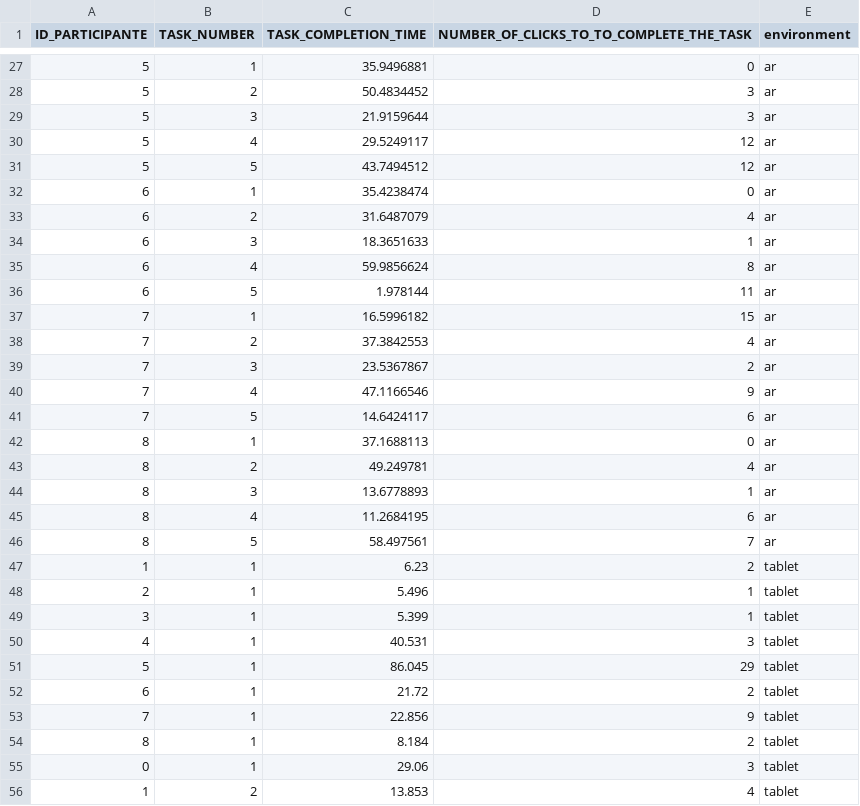
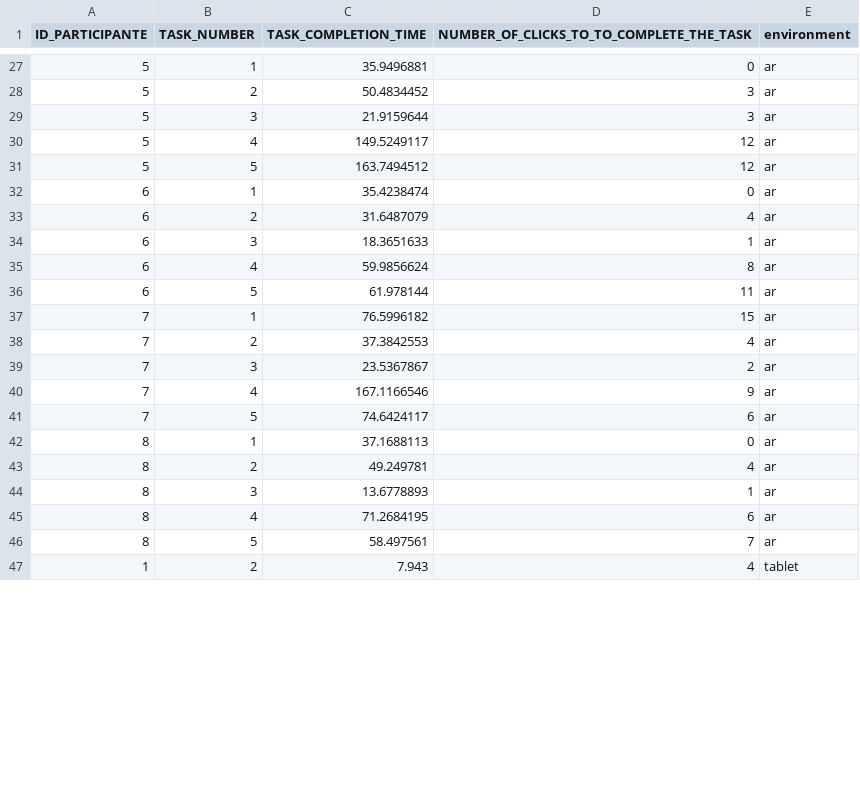
Before and after one commit to RafaelMaio/UserStudyLineMonitoringLab, a CSV file: datasets/userTestMonitoring.csv, drawn as a sheet; only a part is shown, gaps mark what is left out; the diff covers the shown part only.

```diff
--- a/datasets/userTestMonitoring.csv
+++ b/datasets/userTestMonitoring.csv
@@ -29,4 +29,4 @@ ID_PARTICIPANTE,TASK_NUMBER,TASK_COMPLETION_TIME,NUMBER_OF_CLICKS_TO_TO_COMPLETE
 5,3,21.9159644,3,ar
-5,4,29.5249117,12,ar
-5,5,43.7494512,12,ar
+5,4,149.5249117,12,ar
+5,5,163.7494512,12,ar
 6,1,35.4238474,0,ar
@@ -35,8 +35,8 @@ ID_PARTICIPANTE,TASK_NUMBER,TASK_COMPLETION_TIME,NUMBER_OF_CLICKS_TO_TO_COMPLETE
 6,4,59.9856624,8,ar
-6,5,1.978144,11,ar
-7,1,16.5996182,15,ar
+6,5,61.978144,11,ar
+7,1,76.5996182,15,ar
 7,2,37.3842553,4,ar
 7,3,23.5367867,2,ar
-7,4,47.1166546,9,ar
-7,5,14.6424117,6,ar
+7,4,167.1166546,9,ar
+7,5,74.6424117,6,ar
 8,1,37.1688113,0,ar
@@ -44,13 +44,4 @@ ID_PARTICIPANTE,TASK_NUMBER,TASK_COMPLETION_TIME,NUMBER_OF_CLICKS_TO_TO_COMPLETE
 8,3,13.6778893,1,ar
-8,4,11.2684195,6,ar
+8,4,71.2684195,6,ar
 8,5,58.497561,7,ar
-1,1,6.23,2,tablet
-2,1,5.496,1,tablet
-3,1,5.399,1,tablet
-4,1,40.531,3,tablet
-5,1,86.045,29,tablet
-6,1,21.72,2,tablet
-7,1,22.856,9,tablet
-8,1,8.184,2,tablet
-0,1,29.06,3,tablet
-1,2,13.853,4,tablet
+1,2,7.943,4,tablet
```
Also changed, not shown: 9 added rows and 42 edited cells elsewhere in this file, AR/userTestEvents.csv, AR/userTestMonitoringAR.csv, 4 other files.
